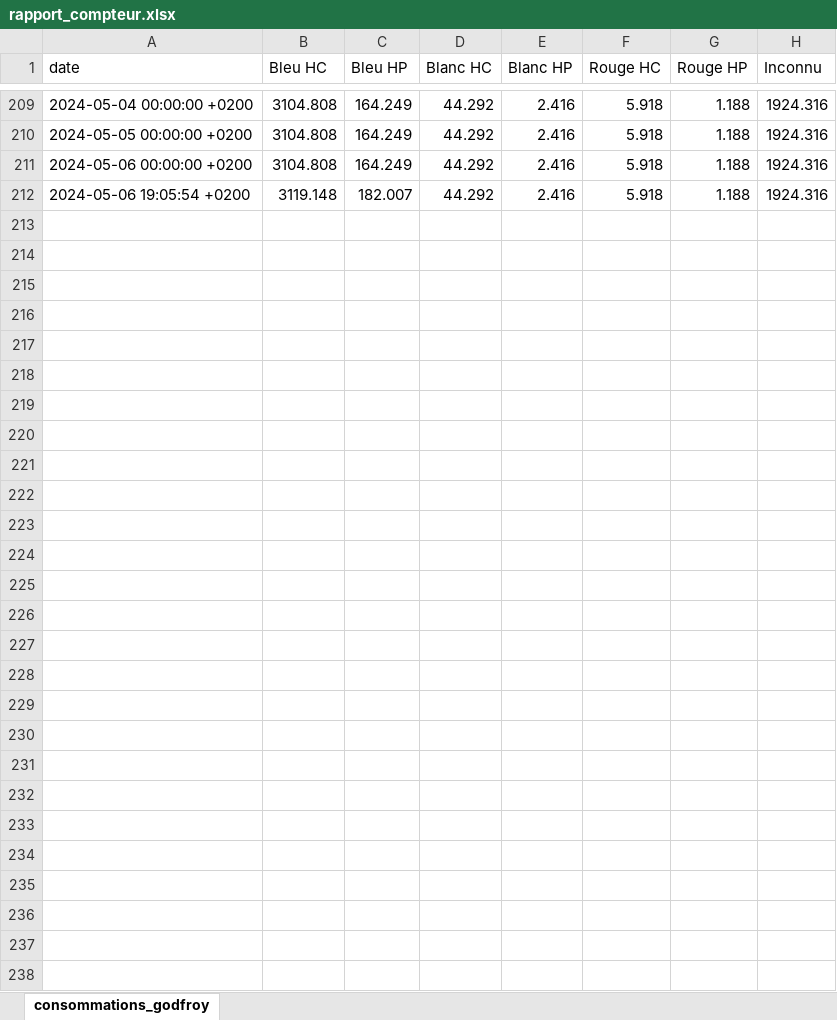
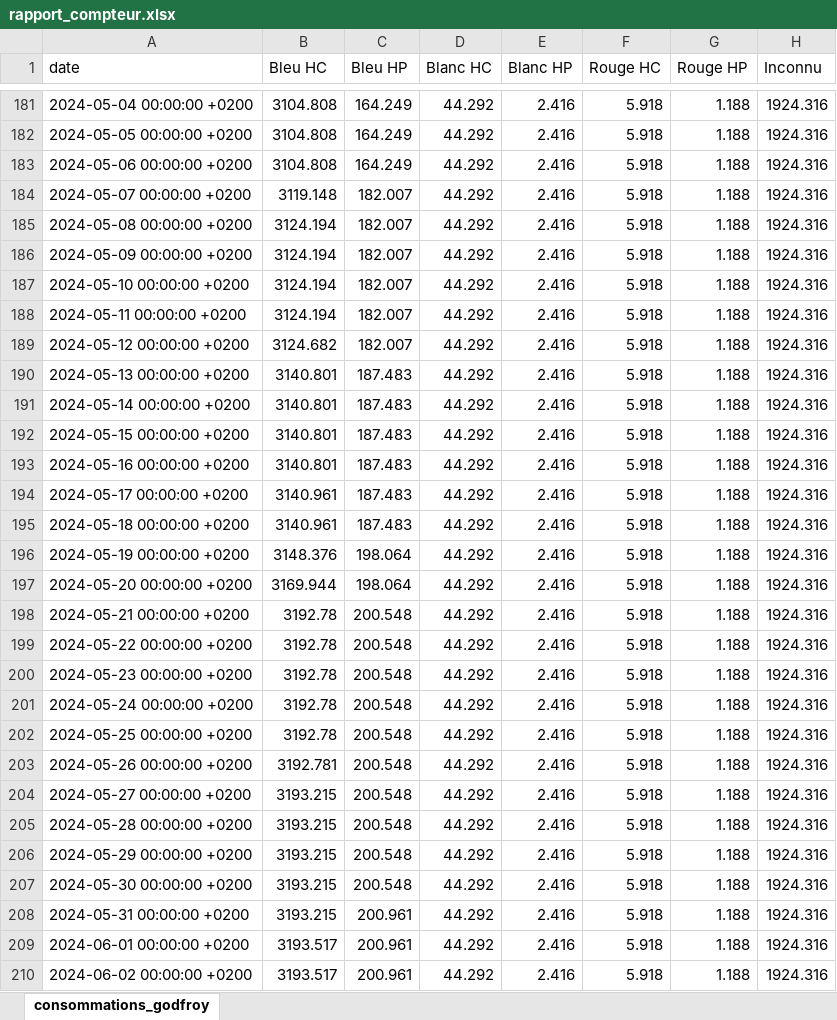
Before and after one commit to ConscritNeuneu/teleinfo, an Excel workbook: rapport_compteur.xlsx, sheet consommations_godfroy, drawn as a sheet; only a part is shown, gaps mark what is left out; values as stored, in another font and other column widths than the file's, no borders; addresses are those after the commit; the diff covers the shown part only; the diff names each change by its address in the sheet, - before the commit and + after, or states it on an @@ line.

```diff
--- a/rapport_compteur.xlsx (sheet consommations_godfroy)
+++ b/rapport_compteur.xlsx (sheet consommations_godfroy)
-A184 (date): 2024-05-06 19:05:54 +0200
+A184 (date): 2024-05-07 00:00:00 +0200
+row 185: 2024-05-08 00:00:00 +0200 | 3124.194 | 182.007 | 44.292 | 2.416 | 5.918 | 1.188 | 1924.316
+row 186: 2024-05-09 00:00:00 +0200 | 3124.194 | 182.007 | 44.292 | 2.416 | 5.918 | 1.188 | 1924.316
+row 187: 2024-05-10 00:00:00 +0200 | 3124.194 | 182.007 | 44.292 | 2.416 | 5.918 | 1.188 | 1924.316
+row 188: 2024-05-11 00:00:00 +0200 | 3124.194 | 182.007 | 44.292 | 2.416 | 5.918 | 1.188 | 1924.316
+row 189: 2024-05-12 00:00:00 +0200 | 3124.682 | 182.007 | 44.292 | 2.416 | 5.918 | 1.188 | 1924.316
+row 190: 2024-05-13 00:00:00 +0200 | 3140.801 | 187.483 | 44.292 | 2.416 | 5.918 | 1.188 | 1924.316
+row 191: 2024-05-14 00:00:00 +0200 | 3140.801 | 187.483 | 44.292 | 2.416 | 5.918 | 1.188 | 1924.316
+row 192: 2024-05-15 00:00:00 +0200 | 3140.801 | 187.483 | 44.292 | 2.416 | 5.918 | 1.188 | 1924.316
+row 193: 2024-05-16 00:00:00 +0200 | 3140.801 | 187.483 | 44.292 | 2.416 | 5.918 | 1.188 | 1924.316
+row 194: 2024-05-17 00:00:00 +0200 | 3140.961 | 187.483 | 44.292 | 2.416 | 5.918 | 1.188 | 1924.316
+row 195: 2024-05-18 00:00:00 +0200 | 3140.961 | 187.483 | 44.292 | 2.416 | 5.918 | 1.188 | 1924.316
+row 196: 2024-05-19 00:00:00 +0200 | 3148.376 | 198.064 | 44.292 | 2.416 | 5.918 | 1.188 | 1924.316
+row 197: 2024-05-20 00:00:00 +0200 | 3169.944 | 198.064 | 44.292 | 2.416 | 5.918 | 1.188 | 1924.316
+row 198: 2024-05-21 00:00:00 +0200 | 3192.78 | 200.548 | 44.292 | 2.416 | 5.918 | 1.188 | 1924.316
+row 199: 2024-05-22 00:00:00 +0200 | 3192.78 | 200.548 | 44.292 | 2.416 | 5.918 | 1.188 | 1924.316
+row 200: 2024-05-23 00:00:00 +0200 | 3192.78 | 200.548 | 44.292 | 2.416 | 5.918 | 1.188 | 1924.316
+row 201: 2024-05-24 00:00:00 +0200 | 3192.78 | 200.548 | 44.292 | 2.416 | 5.918 | 1.188 | 1924.316
+row 202: 2024-05-25 00:00:00 +0200 | 3192.78 | 200.548 | 44.292 | 2.416 | 5.918 | 1.188 | 1924.316
+row 203: 2024-05-26 00:00:00 +0200 | 3192.781 | 200.548 | 44.292 | 2.416 | 5.918 | 1.188 | 1924.316
+row 204: 2024-05-27 00:00:00 +0200 | 3193.215 | 200.548 | 44.292 | 2.416 | 5.918 | 1.188 | 1924.316
+row 205: 2024-05-28 00:00:00 +0200 | 3193.215 | 200.548 | 44.292 | 2.416 | 5.918 | 1.188 | 1924.316
+row 206: 2024-05-29 00:00:00 +0200 | 3193.215 | 200.548 | 44.292 | 2.416 | 5.918 | 1.188 | 1924.316
+row 207: 2024-05-30 00:00:00 +0200 | 3193.215 | 200.548 | 44.292 | 2.416 | 5.918 | 1.188 | 1924.316
+row 208: 2024-05-31 00:00:00 +0200 | 3193.215 | 200.961 | 44.292 | 2.416 | 5.918 | 1.188 | 1924.316
+row 209: 2024-06-01 00:00:00 +0200 | 3193.517 | 200.961 | 44.292 | 2.416 | 5.918 | 1.188 | 1924.316
+row 210: 2024-06-02 00:00:00 +0200 | 3193.517 | 200.961 | 44.292 | 2.416 | 5.918 | 1.188 | 1924.316
```
Also changed, not shown: 28 removed rows elsewhere in this sheet, 3 other files.
